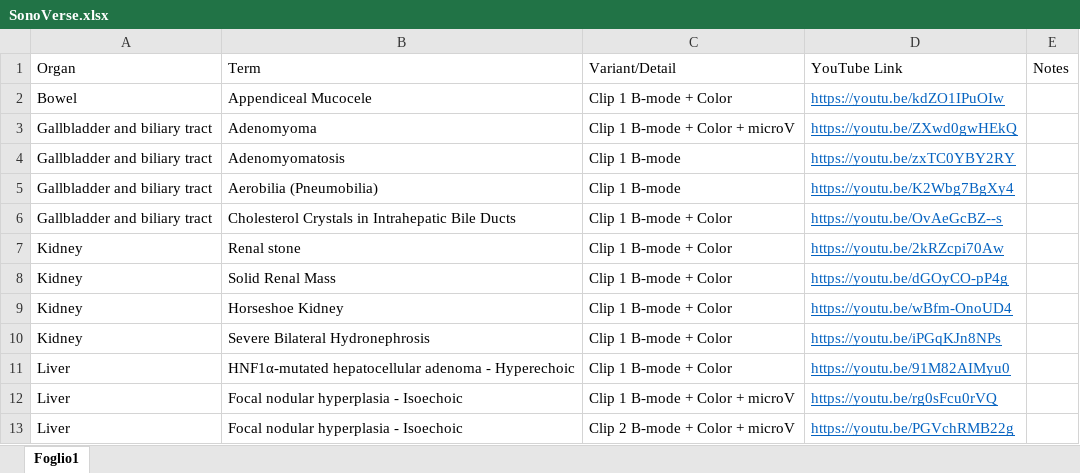
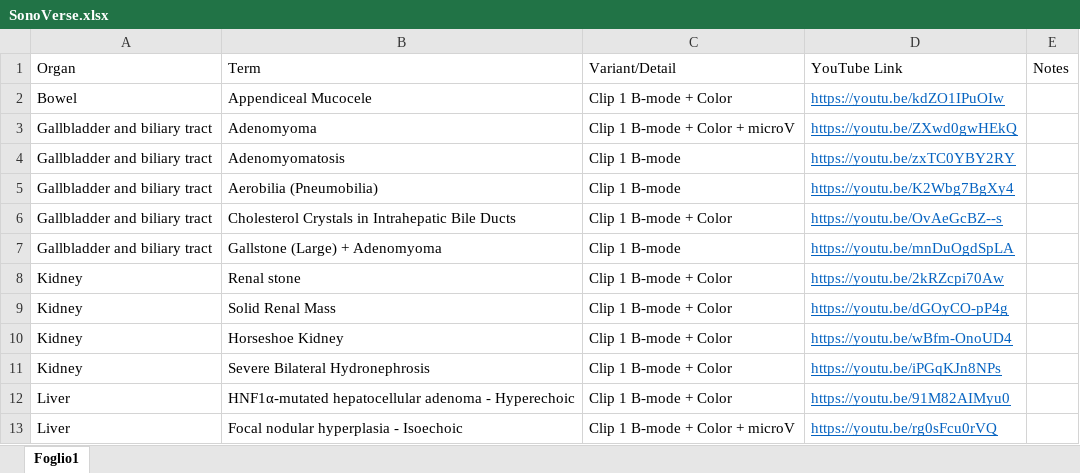
Before and after one commit to mattiaparatore/SonoVerse-vug, an Excel workbook: SonoVerse.xlsx, sheet Foglio1, drawn as a sheet; only a part is shown; the shorter side is filled out with more unchanged rows; values as stored, in another font and other column widths than the file's, no borders; the diff names each change by its address in the sheet, - before the commit and + after, or states it on an @@ line.

Commit message:
Aggiorna Excel e HTML

```diff
--- a/SonoVerse.xlsx (sheet Foglio1)
+++ b/SonoVerse.xlsx (sheet Foglio1)
+row 7: Gallbladder and biliary tract | Gallstone (Large) + Adenomyoma | Clip 1 B-mode | https://youtu.be/mnDuOgdSpLA
```
Also changed, not shown: 1 other file.
